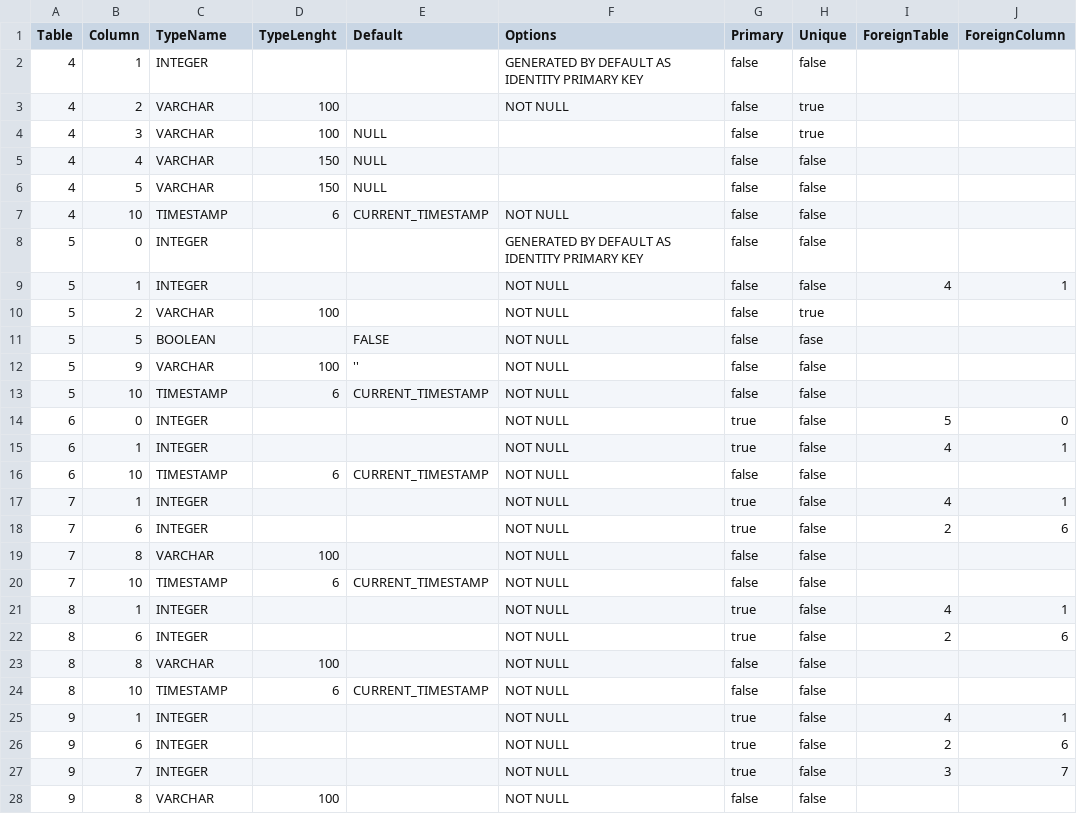
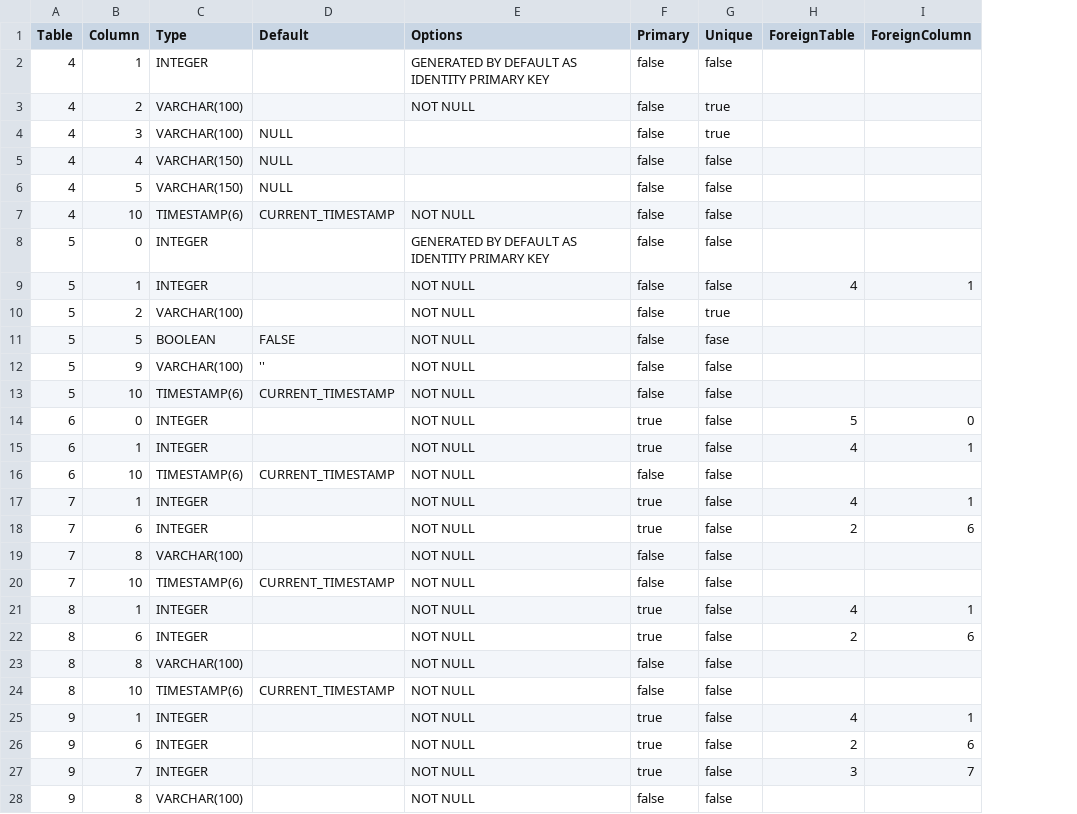
Before and after one commit to prrvchr/gContactOOo, a CSV file: gContactOOo/hsqldb/TableColumn.csv, drawn as a sheet; only a part is shown; the diff covers the shown part only; the diff names each change by its address in the sheet, - before the commit and + after, or states it on an @@ line.

```diff
--- a/gContactOOo/hsqldb/TableColumn.csv
+++ b/gContactOOo/hsqldb/TableColumn.csv
-column D (TypeLenght), rows 3-28: 100 | 100 | 150 | 150 | 6 |  |  | 100 |  | 100 | 6 |  |  | 6 |  |  | 100 | 6 |  |  | 100 | 6 |  |  |  | 100
-C1: TypeName
+C1: Type
-C3:C4 (Type): VARCHAR
+C3:C4 (Type): VARCHAR(100)
-C5:C6 (Type): VARCHAR
+C5:C6 (Type): VARCHAR(150)
-C7 (Type): TIMESTAMP
+C7 (Type): TIMESTAMP(6)
-C10 (Type): VARCHAR
+C10 (Type): VARCHAR(100)
-C12 (Type): VARCHAR
+C12 (Type): VARCHAR(100)
-C13 (Type): TIMESTAMP
+C13 (Type): TIMESTAMP(6)
-C16 (Type): TIMESTAMP
+C16 (Type): TIMESTAMP(6)
-C19 (Type): VARCHAR
+C19 (Type): VARCHAR(100)
-C20 (Type): TIMESTAMP
+C20 (Type): TIMESTAMP(6)
-C23 (Type): VARCHAR
+C23 (Type): VARCHAR(100)
-C24 (Type): TIMESTAMP
+C24 (Type): TIMESTAMP(6)
-C28 (Type): VARCHAR
+C28 (Type): VARCHAR(100)
```
Also changed, not shown: 11 edited cells elsewhere in this file, 3 other files.
